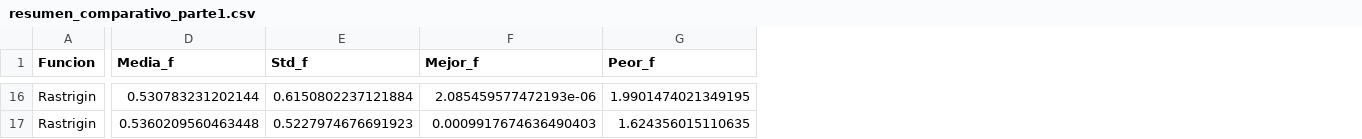
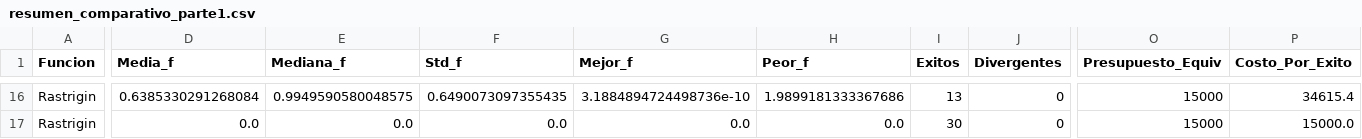
Before and after one commit to DavidAgr5421/Trabajo01_Redes, a CSV file: parte_1/resultados/resumen_comparativo_parte1.csv, drawn as a sheet; only a part is shown, gaps mark what is left out; addresses are those after the commit; the diff covers the shown part only; the diff names each change by its address in the sheet, - before the commit and + after, or states it on an @@ line.

```diff
--- a/parte_1/resultados/resumen_comparativo_parte1.csv
+++ b/parte_1/resultados/resumen_comparativo_parte1.csv
+column E (Mediana_f), rows 16-17: 0.9949590580048575 | 0.0
+column I (Exitos), rows 16-17: 13 | 30
+column J (Divergentes), rows 16-17: 0 | 0
+column O (Presupuesto_Equiv), rows 16-17: 15000 | 15000
+column P (Costo_Por_Exito), rows 16-17: 34615.4 | 15000.0
-D16 (Media_f): 0.530783231202144
+D16 (Media_f): 0.6385330291268084
-F16 (Std_f): 0.6150802237121884
+F16 (Std_f): 0.6490073097355435
-G16 (Mejor_f): 2.085459577472193e-06
+G16 (Mejor_f): 3.1884894724498736e-10
-H16 (Peor_f): 1.9901474021349195
+H16 (Peor_f): 1.9899181333367686
-D17 (Media_f): 0.5360209560463448
+D17 (Media_f): 0.0
-F17 (Std_f): 0.5227974676691923
+F17 (Std_f): 0.0
-G17 (Mejor_f): 0.0009917674636490403
+G17 (Mejor_f): 0.0
-H17 (Peor_f): 1.624356015110635
+H17 (Peor_f): 0.0
```
Also changed, not shown: 2 added rows, 2 removed rows and 88 edited cells elsewhere in this file, 23 other files.
